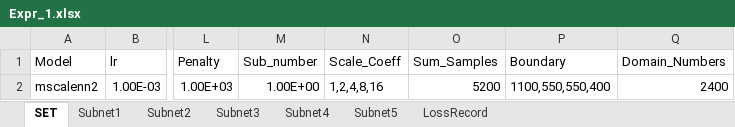
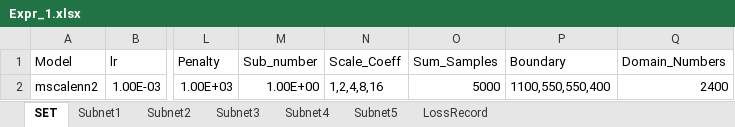
Before and after one commit to liangaomng/lulu_ms1, an Excel workbook: Expr2d/Expr_1.xlsx, sheet SET, drawn as a sheet; only a part is shown, gaps mark what is left out; values as stored, in another font and other column widths than the file's, no borders; the diff names each change by its address in the sheet, - before the commit and + after, or states it on an @@ line.

```diff
--- a/Expr2d/Expr_1.xlsx (sheet SET)
+++ b/Expr2d/Expr_1.xlsx (sheet SET)
-O2 (Sum_Samples): 5200
+O2 (Sum_Samples): 5000
```
Also changed, not shown: sheet LossRecord, 1 other file.
